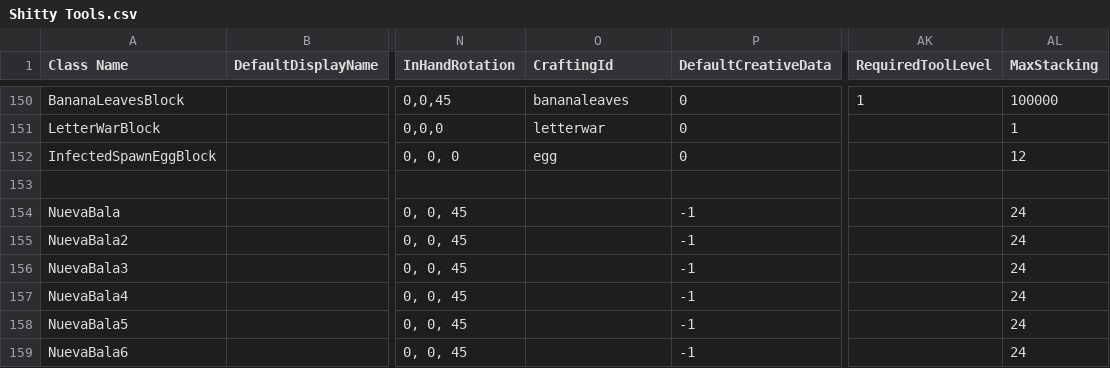
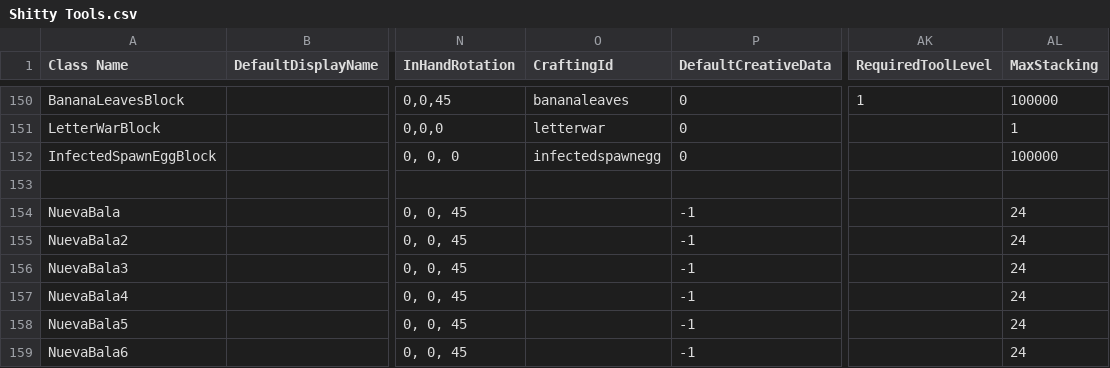
Before and after one commit to Samuelsan03/Shitty-Creatures-From-Survivalcraft-2, a CSV file: Shitty Tools.csv, drawn as a sheet; only a part is shown, gaps mark what is left out; the diff names each change by its address in the sheet, - before the commit and + after, or states it on an @@ line.

Commit message:
Update Shitty Tools.csv

```diff
--- a/Shitty Tools.csv
+++ b/Shitty Tools.csv
-O152 (CraftingId): egg
+O152 (CraftingId): infectedspawnegg
-AL152 (MaxStacking): 12
+AL152 (MaxStacking): 100000
```
